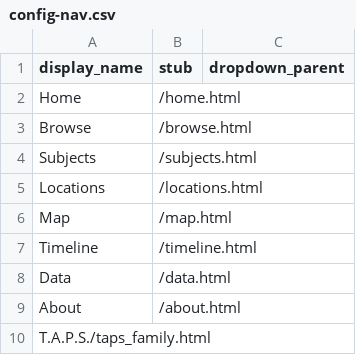
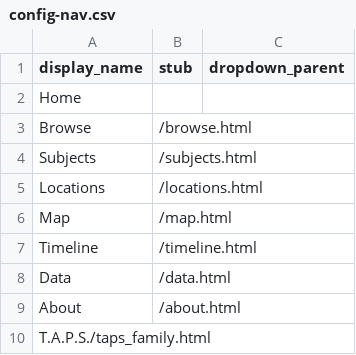
Before and after one commit to sasstott/draft, a CSV file: _data/config-nav.csv, drawn as a sheet.

Commit message:
Update config-nav.csv

```diff
--- a/_data/config-nav.csv
+++ b/_data/config-nav.csv
@@ -1,3 +1,3 @@
 display_name,stub,dropdown_parent
-Home,/home.html,
+Home,,
 Browse,/browse.html
```
